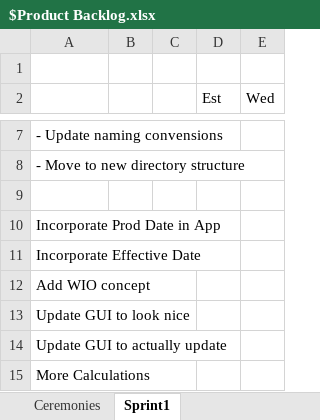
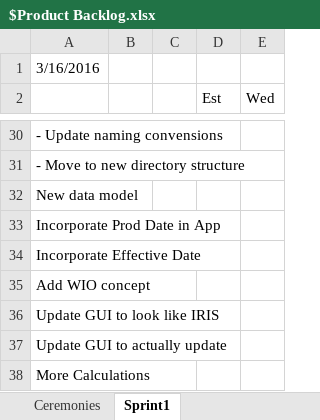
Before and after one commit to lshumlich/python-playground, an Excel workbook: excel-app/$Product Backlog.xlsx, sheet Sprint1, drawn as a sheet; only a part is shown, gaps mark what is left out; values as stored, in another font and other column widths than the file's, no borders; addresses are those after the commit; the diff covers the shown part only; the diff names each change by its address in the sheet, - before the commit and + after, or states it on an @@ line.

Commit message:
- Sprint Planning

```diff
--- a/excel-app/$Product Backlog.xlsx (sheet Sprint1)
+++ b/excel-app/$Product Backlog.xlsx (sheet Sprint1)
-A1: (empty)
+A1: 3/16/2016
-A32: (empty)
+A32: New data model
-A36: Update GUI to look nice
+A36: Update GUI to look like IRIS
```
Also changed, not shown: 23 added rows elsewhere in this sheet.
